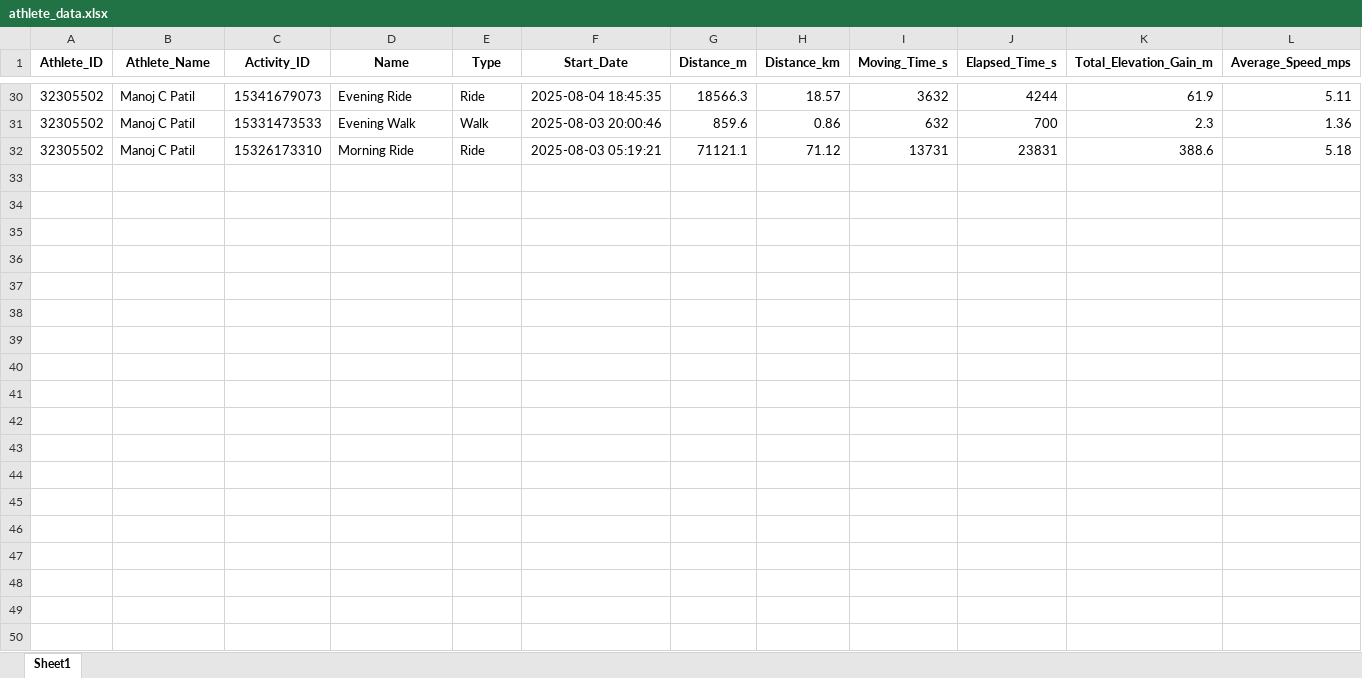
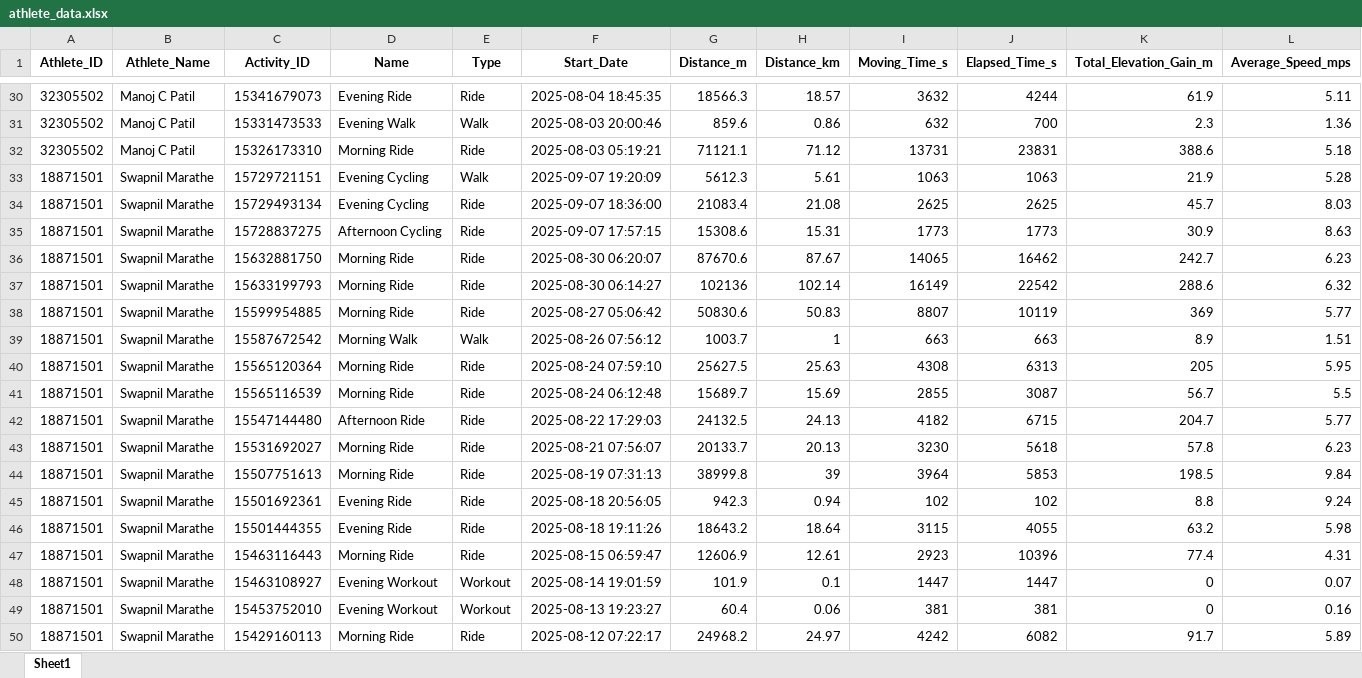
Before and after one commit to manojcpatil/jalgaon-cyclists-club, an Excel workbook: athlete_data.xlsx, sheet Sheet1, drawn as a sheet; only a part is shown, gaps mark what is left out; values as stored, in another font and other column widths than the file's, no borders; rows hold the shown columns only; the diff covers the shown part only; the diff names each change by its address in the sheet, - before the commit and + after, or states it on an @@ line.

```diff
--- a/athlete_data.xlsx (sheet Sheet1)
+++ b/athlete_data.xlsx (sheet Sheet1)
+row 33: 18871501 | Swapnil Marathe | 15729721151 | Evening Cycling | Walk | 2025-09-07 19:20:09 | 5612.3 | 5.61 | 1063 | 1063 | 21.9 | 5.28
+row 34: 18871501 | Swapnil Marathe | 15729493134 | Evening Cycling | Ride | 2025-09-07 18:36:00 | 21083.4 | 21.08 | 2625 | 2625 | 45.7 | 8.03
+row 35: 18871501 | Swapnil Marathe | 15728837275 | Afternoon Cycling | Ride | 2025-09-07 17:57:15 | 15308.6 | 15.31 | 1773 | 1773 | 30.9 | 8.63
+row 36: 18871501 | Swapnil Marathe | 15632881750 | Morning Ride | Ride | 2025-08-30 06:20:07 | 87670.6 | 87.67 | 14065 | 16462 | 242.7 | 6.23
+row 37: 18871501 | Swapnil Marathe | 15633199793 | Morning Ride | Ride | 2025-08-30 06:14:27 | 102136 | 102.14 | 16149 | 22542 | 288.6 | 6.32
+row 38: 18871501 | Swapnil Marathe | 15599954885 | Morning Ride | Ride | 2025-08-27 05:06:42 | 50830.6 | 50.83 | 8807 | 10119 | 369 | 5.77
+row 39: 18871501 | Swapnil Marathe | 15587672542 | Morning Walk | Walk | 2025-08-26 07:56:12 | 1003.7 | 1 | 663 | 663 | 8.9 | 1.51
+row 40: 18871501 | Swapnil Marathe | 15565120364 | Morning Ride | Ride | 2025-08-24 07:59:10 | 25627.5 | 25.63 | 4308 | 6313 | 205 | 5.95
+row 41: 18871501 | Swapnil Marathe | 15565116539 | Morning Ride | Ride | 2025-08-24 06:12:48 | 15689.7 | 15.69 | 2855 | 3087 | 56.7 | 5.5
+row 42: 18871501 | Swapnil Marathe | 15547144480 | Afternoon Ride | Ride | 2025-08-22 17:29:03 | 24132.5 | 24.13 | 4182 | 6715 | 204.7 | 5.77
+row 43: 18871501 | Swapnil Marathe | 15531692027 | Morning Ride | Ride | 2025-08-21 07:56:07 | 20133.7 | 20.13 | 3230 | 5618 | 57.8 | 6.23
+row 44: 18871501 | Swapnil Marathe | 15507751613 | Morning Ride | Ride | 2025-08-19 07:31:13 | 38999.8 | 39 | 3964 | 5853 | 198.5 | 9.84
+row 45: 18871501 | Swapnil Marathe | 15501692361 | Evening Ride | Ride | 2025-08-18 20:56:05 | 942.3 | 0.94 | 102 | 102 | 8.8 | 9.24
+row 46: 18871501 | Swapnil Marathe | 15501444355 | Evening Ride | Ride | 2025-08-18 19:11:26 | 18643.2 | 18.64 | 3115 | 4055 | 63.2 | 5.98
+row 47: 18871501 | Swapnil Marathe | 15463116443 | Morning Ride | Ride | 2025-08-15 06:59:47 | 12606.9 | 12.61 | 2923 | 10396 | 77.4 | 4.31
+row 48: 18871501 | Swapnil Marathe | 15463108927 | Evening Workout | Workout | 2025-08-14 19:01:59 | 101.9 | 0.1 | 1447 | 1447 | 0 | 0.07
+row 49: 18871501 | Swapnil Marathe | 15453752010 | Evening Workout | Workout | 2025-08-13 19:23:27 | 60.4 | 0.06 | 381 | 381 | 0 | 0.16
+row 50: 18871501 | Swapnil Marathe | 15429160113 | Morning Ride | Ride | 2025-08-12 07:22:17 | 24968.2 | 24.97 | 4242 | 6082 | 91.7 | 5.89
```
Also changed, not shown: 32 added rows elsewhere in this sheet.
